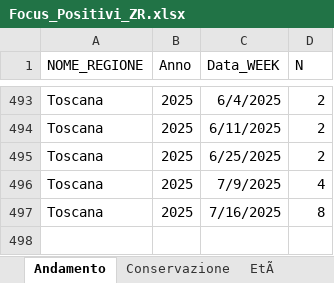
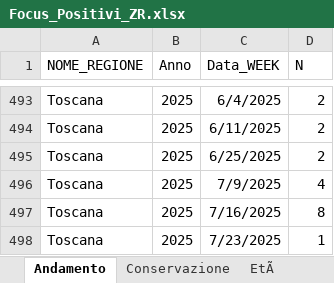
Before and after one commit to IZSAM-StatGIS/ReportPSA, an Excel workbook: Download/Focus_Positivi_ZR.xlsx, sheet Andamento, drawn as a sheet; only a part is shown, gaps mark what is left out; values as stored, in another font and other column widths than the file's, no borders; the diff names each change by its address in the sheet, - before the commit and + after, or states it on an @@ line.

```diff
--- a/Download/Focus_Positivi_ZR.xlsx (sheet Andamento)
+++ b/Download/Focus_Positivi_ZR.xlsx (sheet Andamento)
+row 498: Toscana | 2025 | 7/23/2025 | 1
```
Also changed, not shown: sheet Conservazione, sheet EtÃ, Download/CasiControlli_ZR.xlsx, Download/Comuni_PSA.xlsx, 32 other files.
